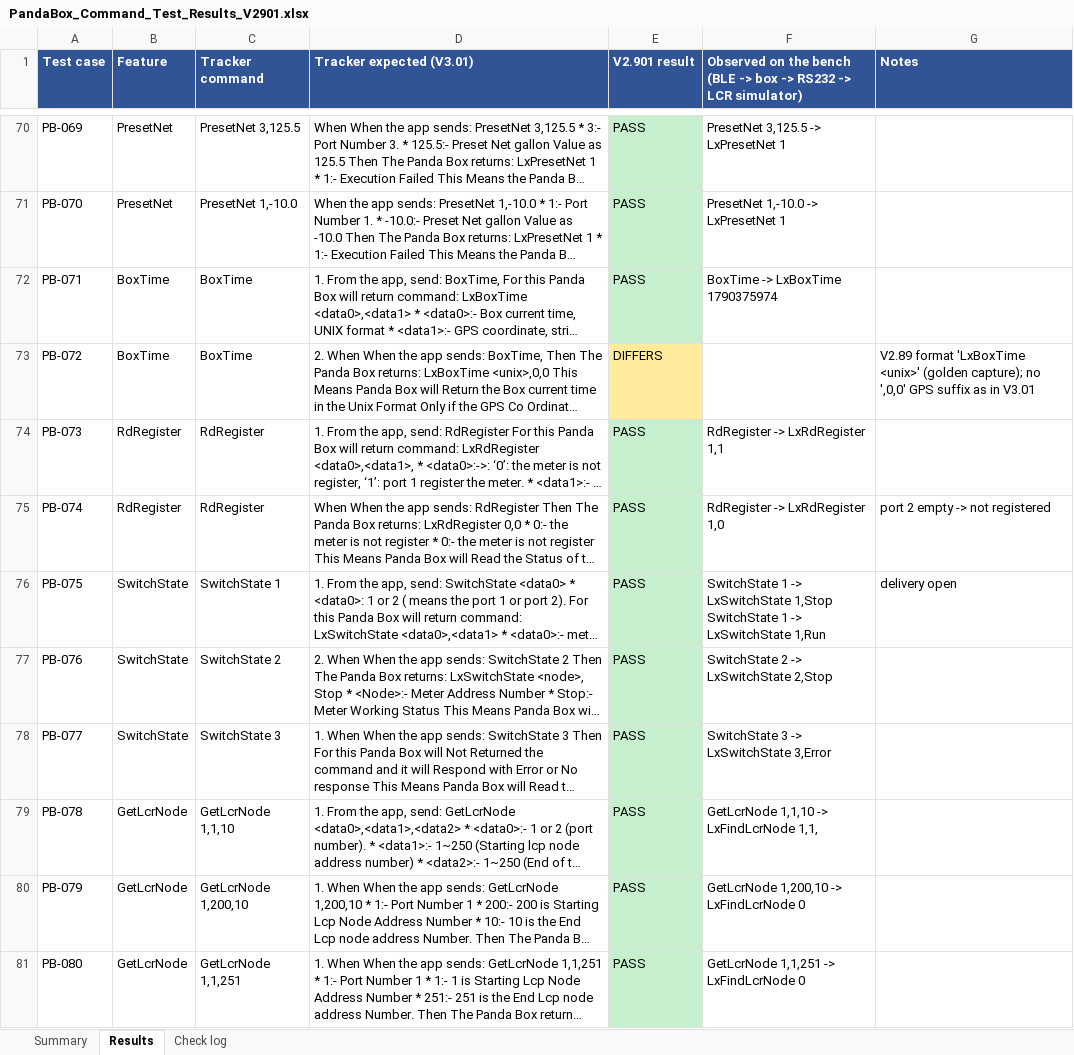
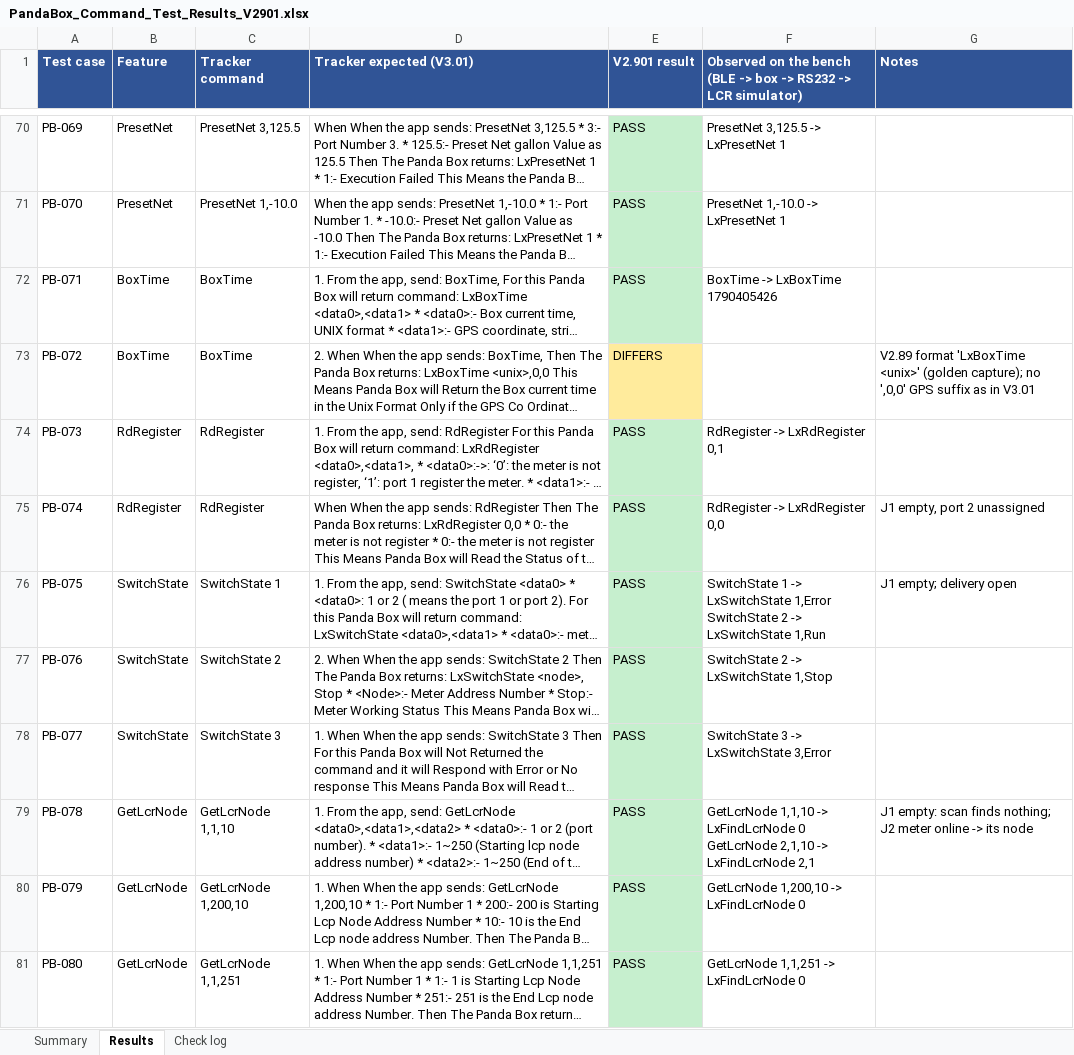
Before and after one commit to velmurugan-a11y/Old_PandaBox, an Excel workbook: docs/PandaBox_Command_Test_Results_V2901.xlsx, sheet Results, drawn as a sheet; only a part is shown, gaps mark what is left out; long unchanged cells end in …; values as stored, in another font and other column widths than the file's, no borders; ↵ is a line break in a cell; the diff covers the shown part only; the diff names each change by its address in the sheet, - before the commit and + after, or states it on an @@ line.

```diff
--- a/docs/PandaBox_Command_Test_Results_V2901.xlsx (sheet Results)
+++ b/docs/PandaBox_Command_Test_Results_V2901.xlsx (sheet Results)
-F72: BoxTime -> LxBoxTime 1790375974
+F72: BoxTime -> LxBoxTime 1790405426
-F74: RdRegister -> LxRdRegister 1,1
+F74: RdRegister -> LxRdRegister 0,1
-F75: RdRegister -> LxRdRegister 1,0
+F75: RdRegister -> LxRdRegister 0,0
-G75 (Notes): port 2 empty -> not registered
+G75 (Notes): J1 empty, port 2 unassigned
-F76: …-> LxSwitchState 1,Stop ↵ SwitchState 1 -> LxSwitchState…
+F76: …-> LxSwitchState 1,Error ↵ SwitchState 2 -> LxSwitchState…
-G76 (Notes): delivery open
+G76 (Notes): J1 empty; delivery open
-F77: SwitchState 2 -> LxSwitchState 2,Stop
+F77: SwitchState 2 -> LxSwitchState 1,Stop
-F79: …-> LxFindLcrNode 1,1,
+F79: …-> LxFindLcrNode 0 ↵ GetLcrNode 2,1,10 -> LxFindLcrNode 2,1
-G79 (Notes): (empty)
+G79 (Notes): J1 empty: scan finds nothing; J2 meter online -> its node
```
Also changed, not shown: 32 edited cells and cell formats elsewhere in this sheet, sheet Check log, sheet Summary, 20 other files.
